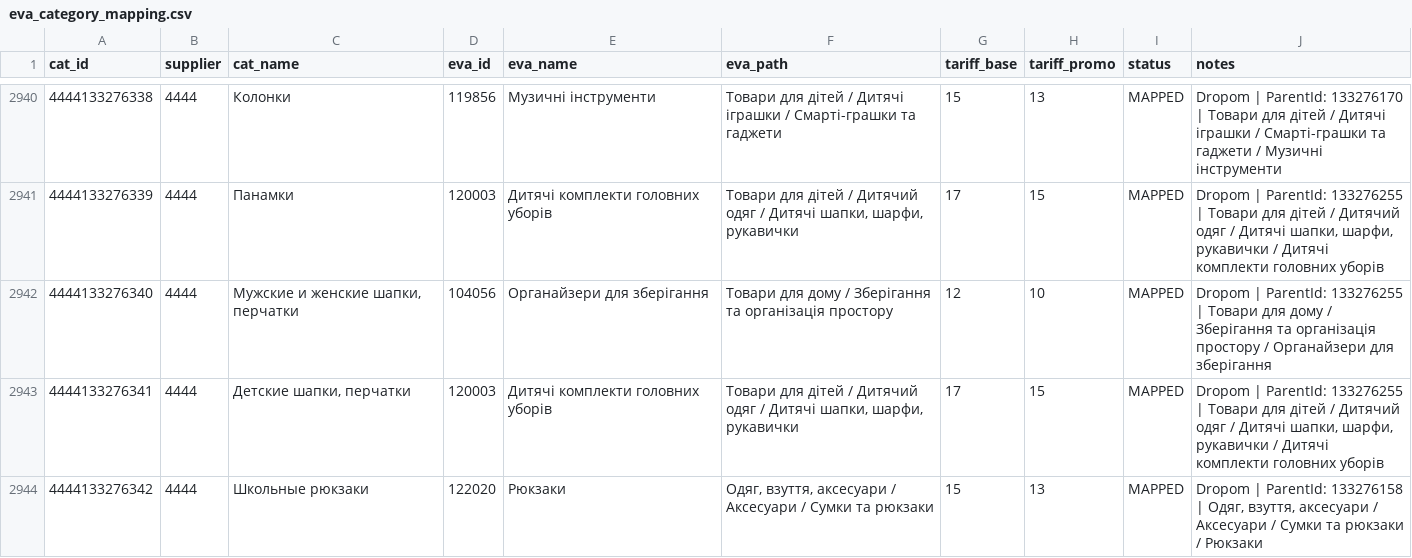
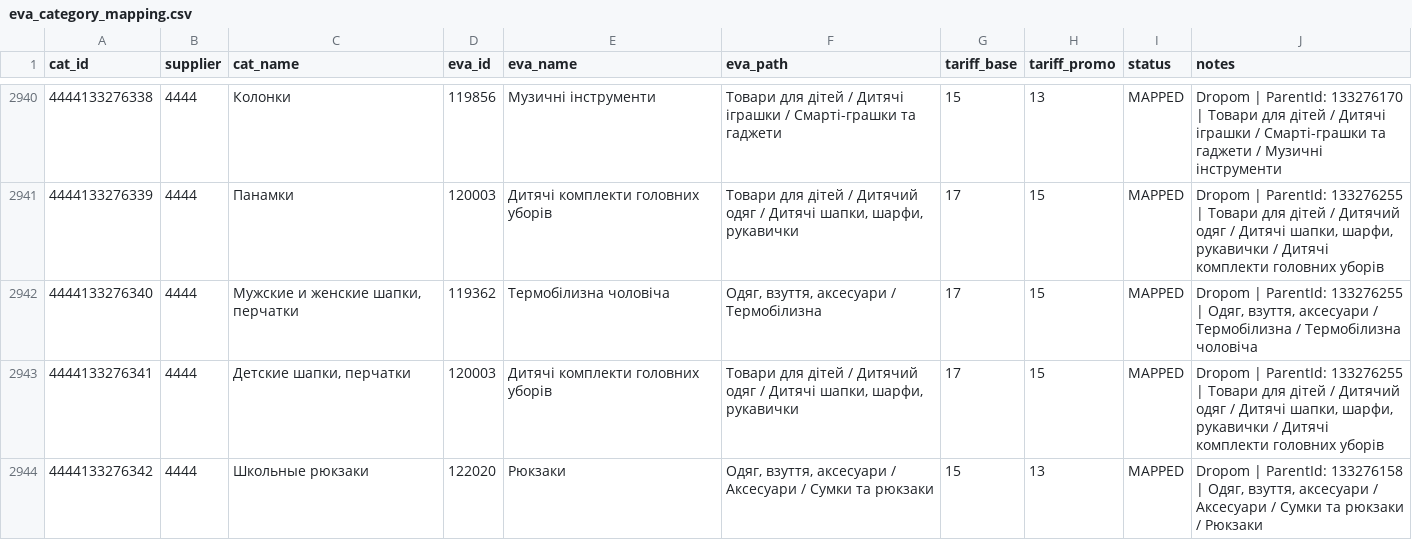
Before and after one commit to lozko1991-blip/xmlprice, a CSV file: docs/eva_category_mapping.csv, drawn as a sheet; only a part is shown, gaps mark what is left out; the diff covers the shown part only.

```diff
--- a/docs/eva_category_mapping.csv
+++ b/docs/eva_category_mapping.csv
@@ -2941,3 +2941,3 @@ cat_id,supplier,cat_name,eva_id,eva_name,eva_path,tariff_base,tariff_promo,statu
 4444133276339,4444,Панамки,120003,Дитячі комплекти головних уборів,"Товари для дітей / Дитячий одяг / Дитячі шапки, шарфи, рукавички",17,15,MAPPED,"Dropom | ParentId: 133276255 | Товари для дітей / Дитячий одяг / Дитячі шапки, шарфи, рукавички / Дитячі комплекти головних уборів"
-4444133276340,4444,"Мужские и женские шапки, перчатки",104056,Органайзери для зберігання,Товари для дому / Зберігання та організація простору,12,10,MAPPED,Dropom | ParentId: 133276255 | Товари для дому / Зберігання та організація простору / Органайзери для зберігання
+4444133276340,4444,"Мужские и женские шапки, перчатки",119362,Термобілизна чоловіча,"Одяг, взуття, аксесуари / Термобілизна",17,15,MAPPED,"Dropom | ParentId: 133276255 | Одяг, взуття, аксесуари / Термобілизна / Термобілизна чоловіча"
 4444133276341,4444,"Детские шапки, перчатки",120003,Дитячі комплекти головних уборів,"Товари для дітей / Дитячий одяг / Дитячі шапки, шарфи, рукавички",17,15,MAPPED,"Dropom | ParentId: 133276255 | Товари для дітей / Дитячий одяг / Дитячі шапки, шарфи, рукавички / Дитячі комплекти головних уборів"
```
Also changed, not shown: 101 edited cells elsewhere in this file.
